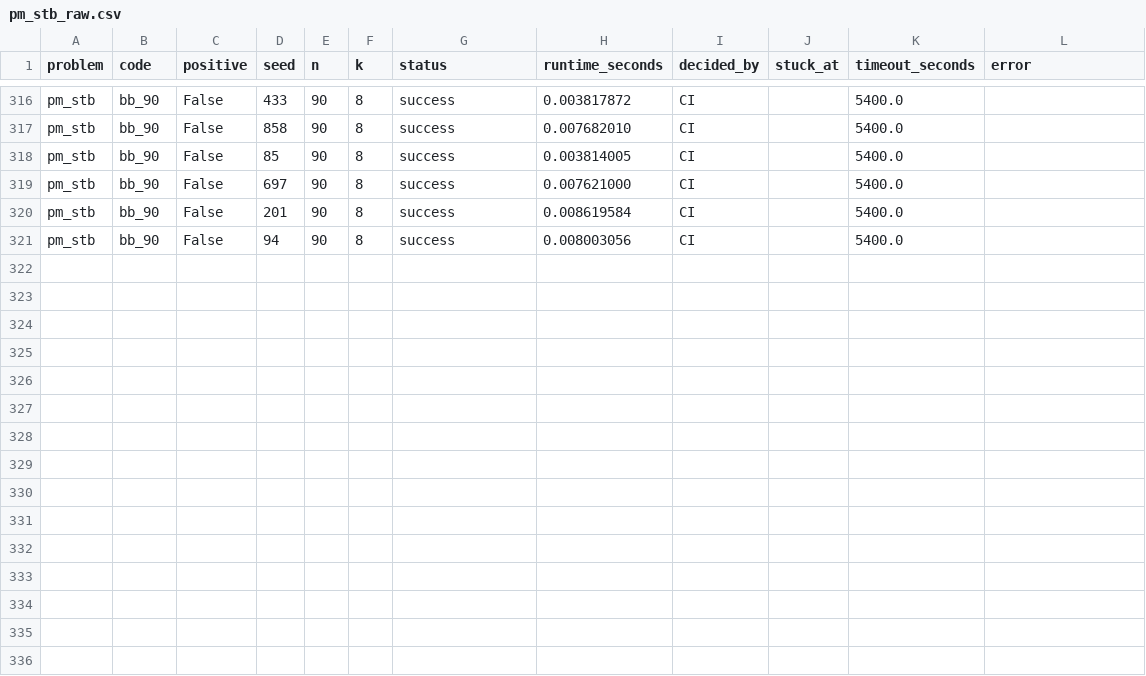
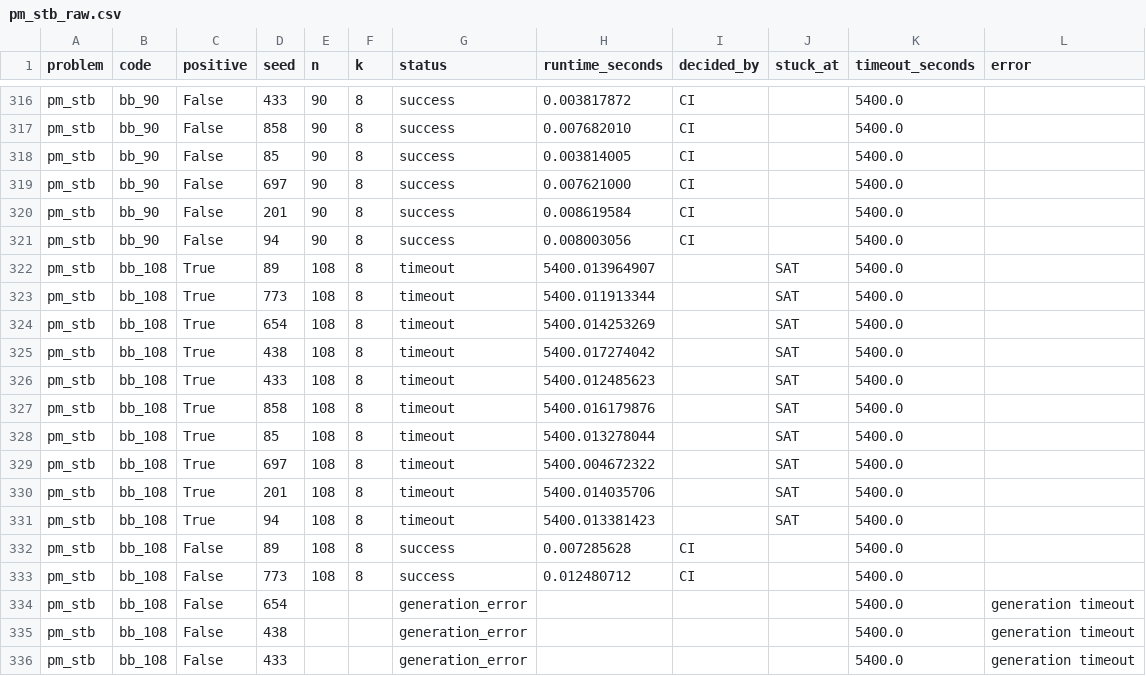
Before and after one commit to MaxieHelenBichmann/eQECC, a CSV file: paper/data/collected/hybrids/pm_stb_raw.csv, drawn as a sheet; only a part is shown, gaps mark what is left out; the diff names each change by its address in the sheet, - before the commit and + after, or states it on an @@ line.

```diff
--- a/paper/data/collected/hybrids/pm_stb_raw.csv
+++ b/paper/data/collected/hybrids/pm_stb_raw.csv
+row 322: pm_stb | bb_108 | True | 89 | 108 | 8 | timeout | 5400.013964907 |  | SAT | 5400.0
+row 323: pm_stb | bb_108 | True | 773 | 108 | 8 | timeout | 5400.011913344 |  | SAT | 5400.0
+row 324: pm_stb | bb_108 | True | 654 | 108 | 8 | timeout | 5400.014253269 |  | SAT | 5400.0
+row 325: pm_stb | bb_108 | True | 438 | 108 | 8 | timeout | 5400.017274042 |  | SAT | 5400.0
+row 326: pm_stb | bb_108 | True | 433 | 108 | 8 | timeout | 5400.012485623 |  | SAT | 5400.0
+row 327: pm_stb | bb_108 | True | 858 | 108 | 8 | timeout | 5400.016179876 |  | SAT | 5400.0
+row 328: pm_stb | bb_108 | True | 85 | 108 | 8 | timeout | 5400.013278044 |  | SAT | 5400.0
+row 329: pm_stb | bb_108 | True | 697 | 108 | 8 | timeout | 5400.004672322 |  | SAT | 5400.0
+row 330: pm_stb | bb_108 | True | 201 | 108 | 8 | timeout | 5400.014035706 |  | SAT | 5400.0
+row 331: pm_stb | bb_108 | True | 94 | 108 | 8 | timeout | 5400.013381423 |  | SAT | 5400.0
+row 332: pm_stb | bb_108 | False | 89 | 108 | 8 | success | 0.007285628 | CI |  | 5400.0
+row 333: pm_stb | bb_108 | False | 773 | 108 | 8 | success | 0.012480712 | CI |  | 5400.0
+row 334: pm_stb | bb_108 | False | 654 |  |  | generation_error |  |  |  | 5400.0 | generation timeout
+row 335: pm_stb | bb_108 | False | 438 |  |  | generation_error |  |  |  | 5400.0 | generation timeout
+row 336: pm_stb | bb_108 | False | 433 |  |  | generation_error |  |  |  | 5400.0 | generation timeout
```
Also changed, not shown: paper/data/collected/algorithms/pm_css_sat.csv, paper/data/collected/invariant_timings.csv, 1 other file.
